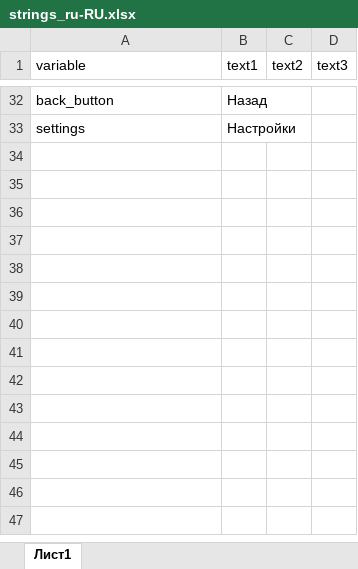
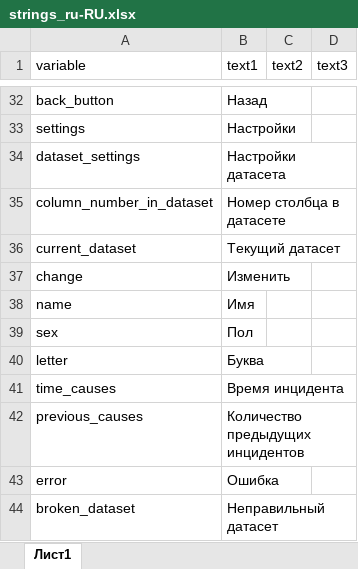
Before and after one commit to ariollex/causal-relationships, an Excel workbook: languages/strings_ru-RU.xlsx, sheet Лист1, drawn as a sheet; only a part is shown, gaps mark what is left out; values as stored, in another font and other column widths than the file's, no borders; the diff names each change by its address in the sheet, - before the commit and + after, or states it on an @@ line.

```diff
--- a/languages/strings_ru-RU.xlsx (sheet Лист1)
+++ b/languages/strings_ru-RU.xlsx (sheet Лист1)
+row 34: dataset_settings | Настройки датасета
+row 35: column_number_in_dataset | Номер столбца в датасете
+row 36: current_dataset | Текущий датасет
+row 37: change | Изменить
+row 38: name | Имя
+row 39: sex | Пол
+row 40: letter | Буква
+row 41: time_causes | Время инцидента
+row 42: previous_causes | Количество предыдущих инцидентов
+row 43: error | Ошибка
+row 44: broken_dataset | Неправильный датасет
```
Also changed, not shown: languages/strings_en-US.xlsx, 1 other file.
